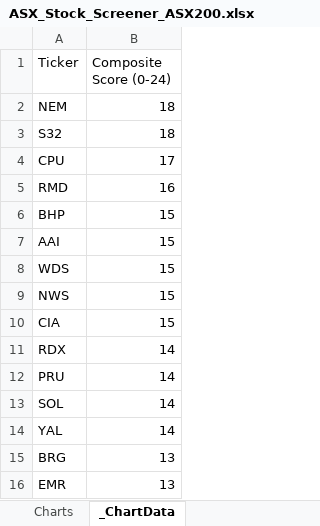
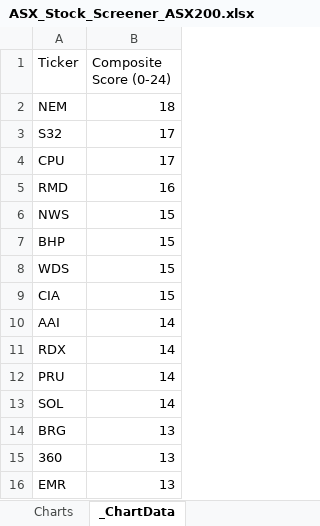
Before and after one commit to douglasmcintyre3-code/trading, an Excel workbook: latest/ASX_Stock_Screener_ASX200.xlsx, sheet _ChartData, drawn as a sheet; values as stored, in another font and other column widths than the file's, no borders; removed rows and columns are numbered as before the commit, all else as after; the diff names each change by its address in the sheet, - before the commit and + after, or states it on an @@ line.

```diff
--- a/latest/ASX_Stock_Screener_ASX200.xlsx (sheet _ChartData)
+++ b/latest/ASX_Stock_Screener_ASX200.xlsx (sheet _ChartData)
-B3 (Composite Score (0-24)): 18
+B3 (Composite Score (0-24)): 17
@@ row 9 moved to row 6: NWS @@
-row 7: AAI | 15
+row 10: AAI | 14
-row 14: YAL | 14
+row 15: 360 | 13
```
Also changed, not shown: sheet Price_Normalised, sheet Summary, sheet Momentum, sheet Graham, sheet Cash_Generation, sheet DCF, 3 more sheets, charts or pictures, 3 other files.
